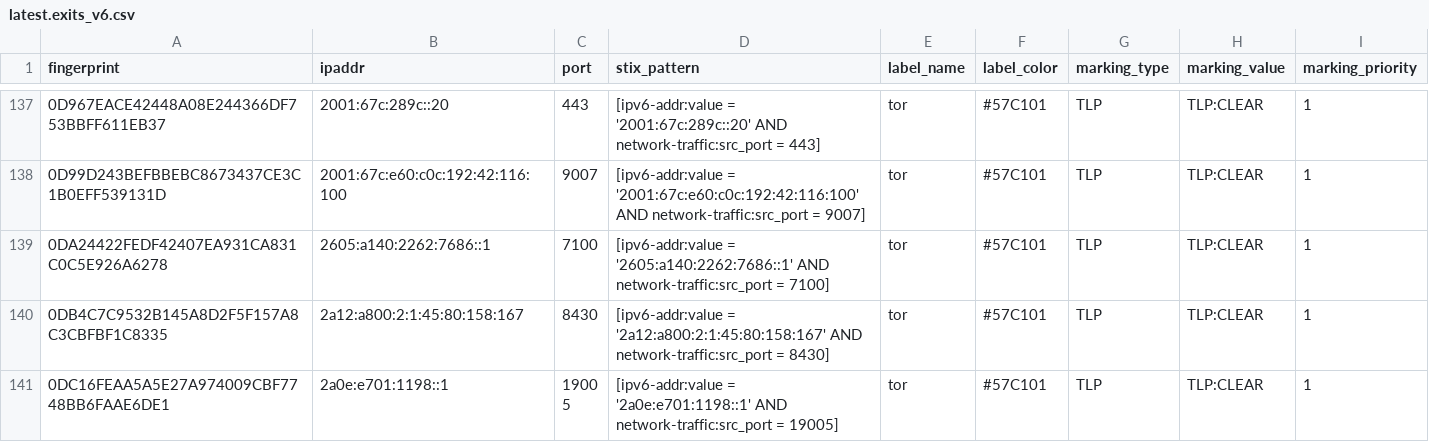
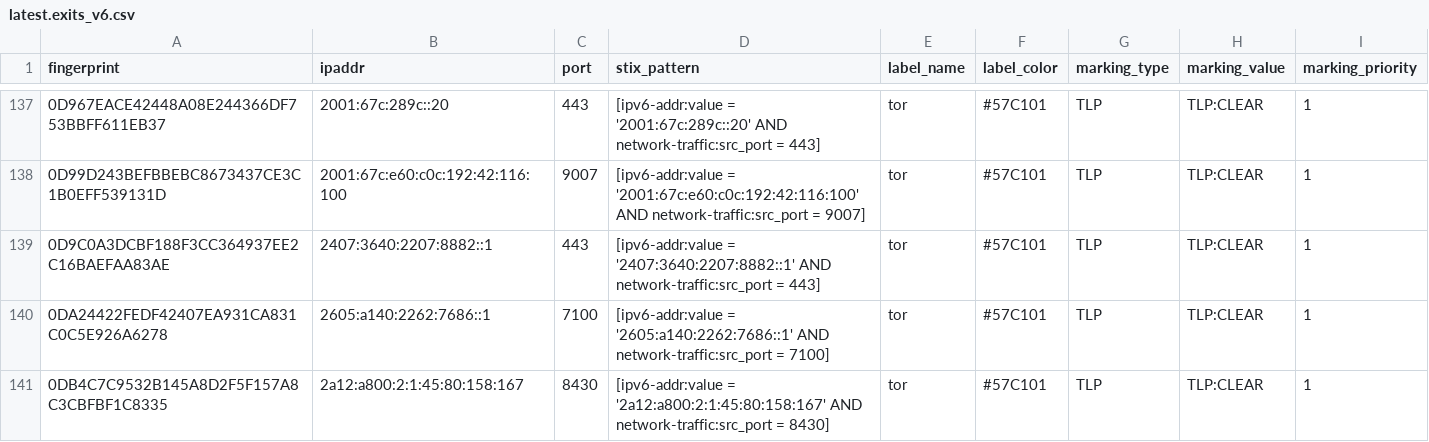
Before and after one commit to DreadFog/tor_csv_feed_opencti, a CSV file: latest.exits_v6.csv, drawn as a sheet; only a part is shown, gaps mark what is left out; the shorter side is filled out with more unchanged rows; the diff covers the shown part only.

```diff
--- a/latest.exits_v6.csv
+++ b/latest.exits_v6.csv
@@ -138,2 +138,3 @@ fingerprint,ipaddr,port,stix_pattern,label_name,label_color,marking_type,marking
 0D99D243BEFBBEBC8673437CE3C1B0EFF539131D,2001:67c:e60:c0c:192:42:116:100,9007,[ipv6-addr:value = '2001:67c:e60:c0c:192:42:116:100' AND network-traffic:src_port = 9007],tor,#57C101,TLP,TLP:CLEAR,1
+0D9C0A3DCBF188F3CC364937EE2C16BAEFAA83AE,2407:3640:2207:8882::1,443,[ipv6-addr:value = '2407:3640:2207:8882::1' AND network-traffic:src_port = 443],tor,#57C101,TLP,TLP:CLEAR,1
 0DA24422FEDF42407EA931CA831C0C5E926A6278,2605:a140:2262:7686::1,7100,[ipv6-addr:value = '2605:a140:2262:7686::1' AND network-traffic:src_port = 7100],tor,#57C101,TLP,TLP:CLEAR,1
```
Also changed, not shown: 3 added rows and 5 removed rows elsewhere in this file, latest.all_v6.csv, latest.exits_v4.csv, 3 other files.
